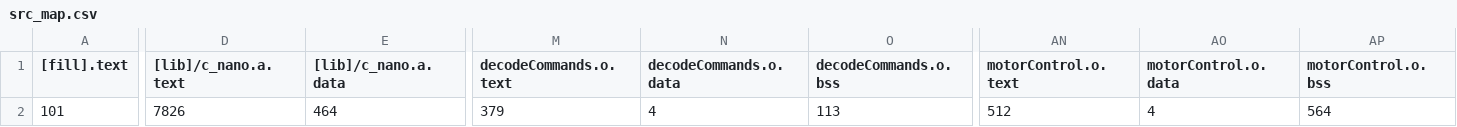
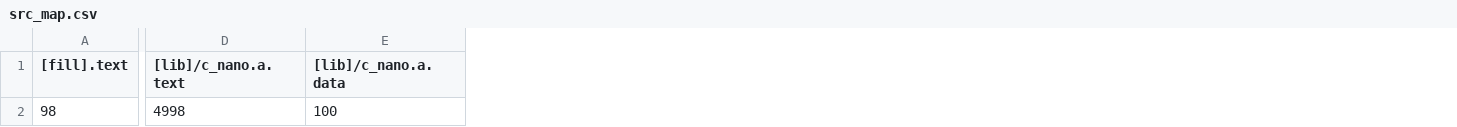
Before and after one commit to martinferianc/EmbeddedSystems-EIE3, a CSV file: Coursework 2/src/BUILD/NUCLEO_F303K8/GCC_ARM/src_map.csv, drawn as a sheet; only a part is shown, gaps mark what is left out; the diff covers the shown part only; the diff names each change by its address in the sheet, - before the commit and + after, or states it on an @@ line.

Commit message:
Adding handler for torque message

```diff
--- a/Coursework 2/src/BUILD/NUCLEO_F303K8/GCC_ARM/src_map.csv
+++ b/Coursework 2/src/BUILD/NUCLEO_F303K8/GCC_ARM/src_map.csv
-column M (decodeCommands.o.text), row 2: 379
-column N (decodeCommands.o.data), row 2: 4
-column O (decodeCommands.o.bss), row 2: 113
-column AN (motorControl.o.text), row 2: 512
-column AO (motorControl.o.data), row 2: 4
-column AP (motorControl.o.bss), row 2: 564
-A2 ([fill].text): 101
+A2 ([fill].text): 98
-D2 ([lib]/c_nano.a.text): 7826
+D2 ([lib]/c_nano.a.text): 4998
-E2 ([lib]/c_nano.a.data): 464
+E2 ([lib]/c_nano.a.data): 100
```
Also changed, not shown: 10 edited cells elsewhere in this file, 14 other files.
